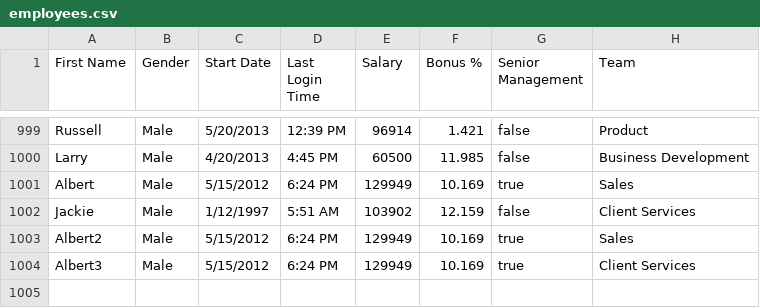
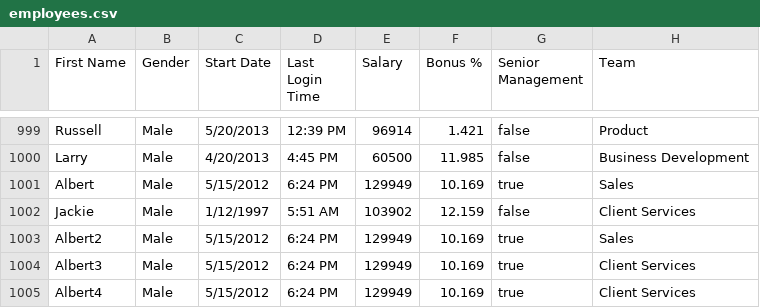
Before and after one commit to anirbandas98/test, a CSV file: employees.csv, drawn as a sheet; only a part is shown, gaps mark what is left out; the diff names each change by its address in the sheet, - before the commit and + after, or states it on an @@ line.

Commit message:
Add some changes

```diff
--- a/employees.csv
+++ b/employees.csv
+row 1005: Albert4 | Male | 5/15/2012 | 6:24 PM | 129949 | 10.169 | true | Client Services
```
